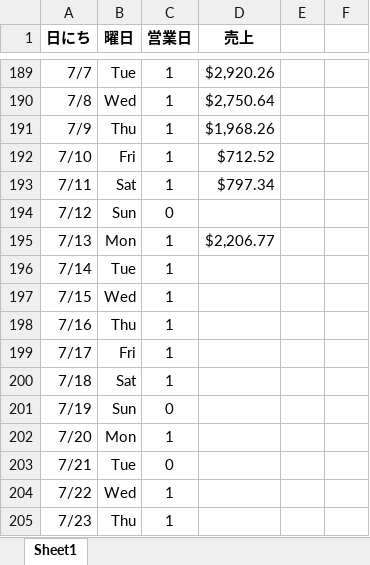
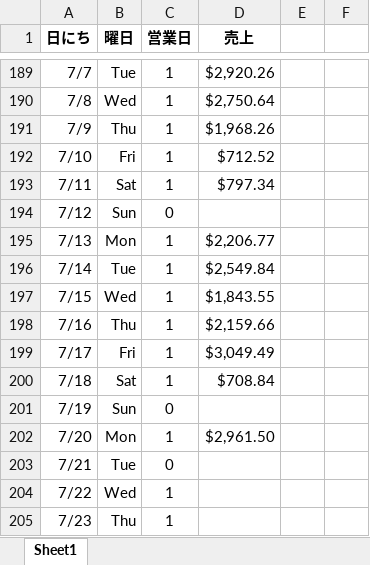
Before and after one commit to shinizm67/KPI-Navigator_project, an Excel workbook: excel/2026年売上入力用.xlsx, sheet Sheet1, drawn as a sheet; only a part is shown, gaps mark what is left out; values as stored, in another font and other column widths than the file's, no borders; conditional formats not drawn; the diff names each change by its address in the sheet, - before the commit and + after, or states it on an @@ line.

```diff
--- a/excel/2026年売上入力用.xlsx (sheet Sheet1)
+++ b/excel/2026年売上入力用.xlsx (sheet Sheet1)
-D196 (売上): (empty)
+D196 (売上): $2,549.84
-D197 (売上): (empty)
+D197 (売上): $1,843.55
-D198 (売上): (empty)
+D198 (売上): $2,159.66
-D199 (売上): (empty)
+D199 (売上): $3,049.49
-D200 (売上): (empty)
+D200 (売上): $708.84
-D202 (売上): (empty)
+D202 (売上): $2,961.50
```
Also changed, not shown: 17 other files.
